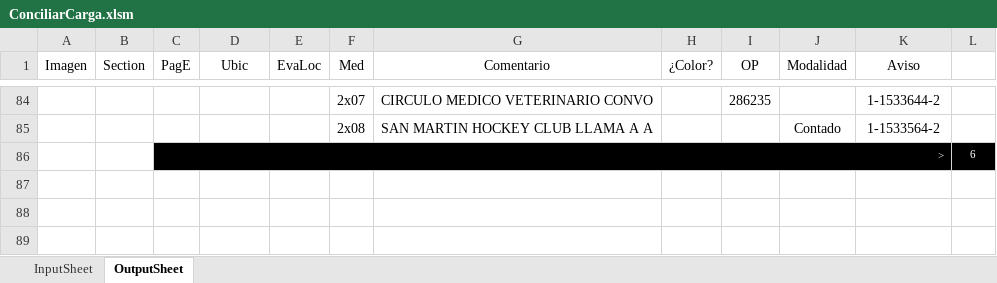
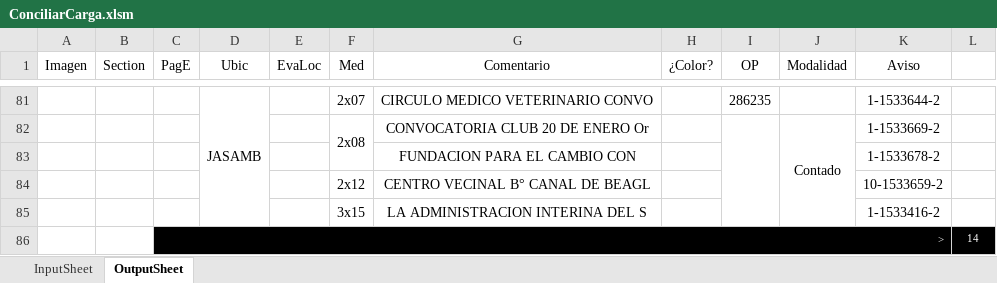
Before and after one commit to zherar7ordoya/Excel, an Excel workbook: ConciliarCarga.xlsm, sheet OutputSheet, drawn as a sheet; only a part is shown, gaps mark what is left out; values as stored, in another font and other column widths than the file's, no borders; conditional formats not drawn; removed rows and columns are numbered as before the commit, all else as after; the diff covers the shown part only; the diff names each change by its address in the sheet, - before the commit and + after, or states it on an @@ line.

```diff
--- a/ConciliarCarga.xlsm (sheet OutputSheet)
+++ b/ConciliarCarga.xlsm (sheet OutputSheet)
-D81 (Ubic): (empty)
+D81 (Ubic): JASAMB
+D81:D85 merged
+F82:F83 merged
-G82 (Comentario): SAN MARTIN HOCKEY CLUB LLAMA A A
+G82 (Comentario): CONVOCATORIA CLUB 20 DE ENERO Or
+I82:I85 merged
+J82:J85 merged
-K82 (Aviso): 1-1533564-2
+K82 (Aviso): 1-1533669-2
-row 86:  |  | > |  |  |  |  |  |  |  |  | 6
+row 83:  |  |  |  |  |  | FUNDACION PARA EL CAMBIO CON |  |  |  | 1-1533678-2 | 1
+row 84:  |  |  |  |  | 2x12 | CENTRO VECINAL B° CANAL DE BEAGL |  |  |  | 10-1533659-2 | 1
+row 85:  |  |  |  |  | 3x15 | LA ADMINISTRACION INTERINA DEL S |  |  |  | 1-1533416-2 | 1
+row 86:  |  | > |  |  |  |  |  |  |  |  | 14
```
Also changed, not shown: 37 added rows, 40 removed rows, 6 moved rows, 18 edited cells and merged cells elsewhere in this sheet, hidden cells, 1 other file.
